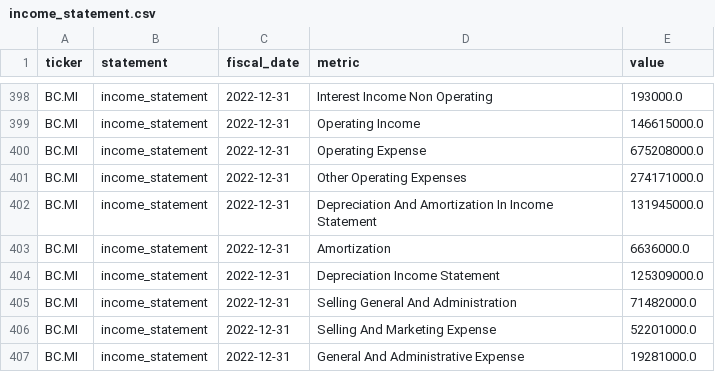
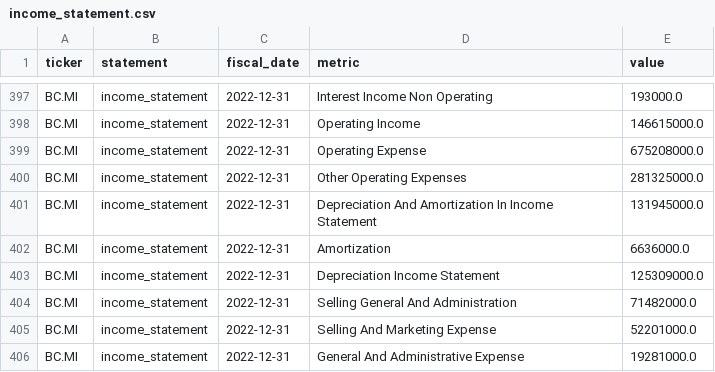
Before and after one commit to iliash-git/zegna-luxury-dashboard, a CSV file: data/income_statement.csv, drawn as a sheet; only a part is shown, gaps mark what is left out; the diff covers the shown part only.

```diff
--- a/data/income_statement.csv
+++ b/data/income_statement.csv
@@ -400,3 +399,3 @@ BC.MI,income_statement,2022-12-31,Operating Income,146615000.0
 BC.MI,income_statement,2022-12-31,Operating Expense,675208000.0
-BC.MI,income_statement,2022-12-31,Other Operating Expenses,274171000.0
+BC.MI,income_statement,2022-12-31,Other Operating Expenses,281325000.0
 BC.MI,income_statement,2022-12-31,Depreciation And Amortization In Income Statement,131945000.0
```
Also changed, not shown: 1 removed row and 5 edited cells elsewhere in this file, data/company_info.csv, data/key_metrics.csv, 3 other files.
